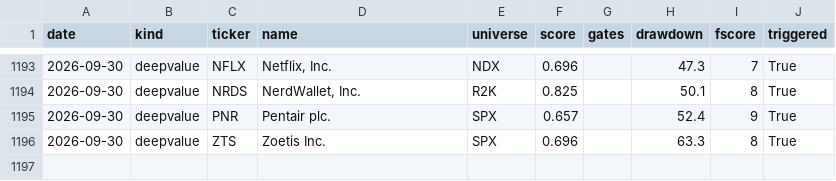
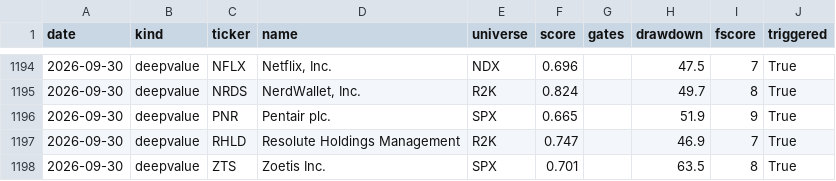
Before and after one commit to panzeeeeee/researchdashboard, a CSV file: history/screener_daily.csv, drawn as a sheet; only a part is shown, gaps mark what is left out; the diff covers the shown part only.

```diff
--- a/history/screener_daily.csv
+++ b/history/screener_daily.csv
@@ -1193,4 +1194,5 @@ date,kind,ticker,name,universe,score,gates,drawdown,fscore,triggered
-2026-09-30,deepvalue,NFLX,"Netflix, Inc.",NDX,0.696,,47.3,7,True
-2026-09-30,deepvalue,NRDS,"NerdWallet, Inc.",R2K,0.825,,50.1,8,True
-2026-09-30,deepvalue,PNR,Pentair plc.,SPX,0.657,,52.4,9,True
-2026-09-30,deepvalue,ZTS,Zoetis Inc.,SPX,0.696,,63.3,8,True
+2026-09-30,deepvalue,NFLX,"Netflix, Inc.",NDX,0.696,,47.5,7,True
+2026-09-30,deepvalue,NRDS,"NerdWallet, Inc.",R2K,0.824,,49.7,8,True
+2026-09-30,deepvalue,PNR,Pentair plc.,SPX,0.665,,51.9,9,True
+2026-09-30,deepvalue,RHLD,Resolute Holdings Management,R2K,0.747,,46.9,7,True
+2026-09-30,deepvalue,ZTS,Zoetis Inc.,SPX,0.701,,63.5,8,True
```
Also changed, not shown: 1 added row and 31 edited cells elsewhere in this file, history/market_daily.csv, 29 other files.
